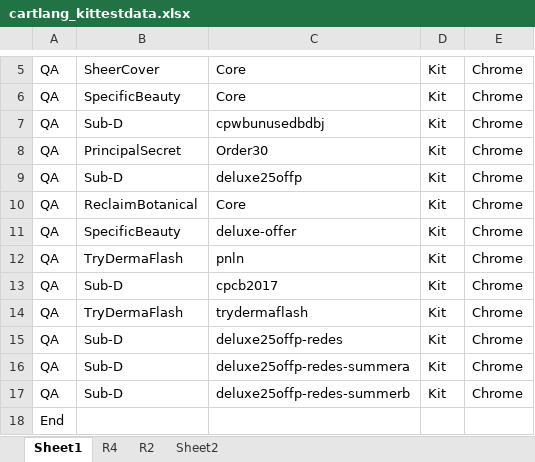
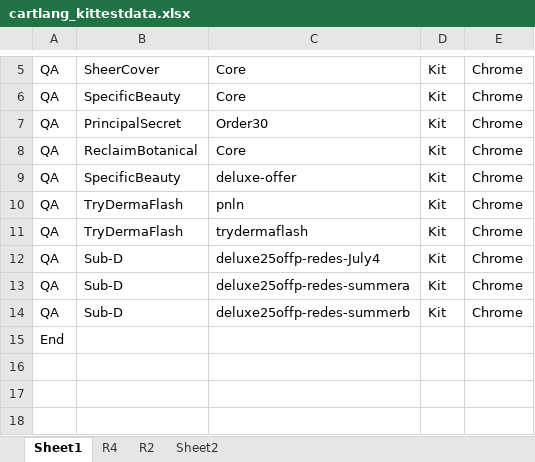
Before and after one commit to Bharathi28/gr, an Excel workbook: gr/Input_Output/CartLanguagePriceValidation/cartlang_kittestdata.xlsx, sheet Sheet1, drawn as a sheet; only a part is shown, gaps mark what is left out; the shorter side is filled out with more unchanged rows; values as stored, in another font and other column widths than the file's, no borders; removed rows and columns are numbered as before the commit, all else as after; the diff names each change by its address in the sheet, - before the commit and + after, or states it on an @@ line.

```diff
--- a/gr/Input_Output/CartLanguagePriceValidation/cartlang_kittestdata.xlsx (sheet Sheet1)
+++ b/gr/Input_Output/CartLanguagePriceValidation/cartlang_kittestdata.xlsx (sheet Sheet1)
-row 7: QA | Sub-D | cpwbunusedbdbj | Kit | Chrome
-row 9: QA | Sub-D | deluxe25offp | Kit | Chrome
-row 13: QA | Sub-D | cpcb2017 | Kit | Chrome
-C12: deluxe25offp-redes
+C12: deluxe25offp-redes-July4
```
Also changed, not shown: gr/Input_Output/BuyflowValidation/run_input.xlsx, gr/Input_Output/PixelValidation/pixel_testdata.xlsx, 1 other file.
